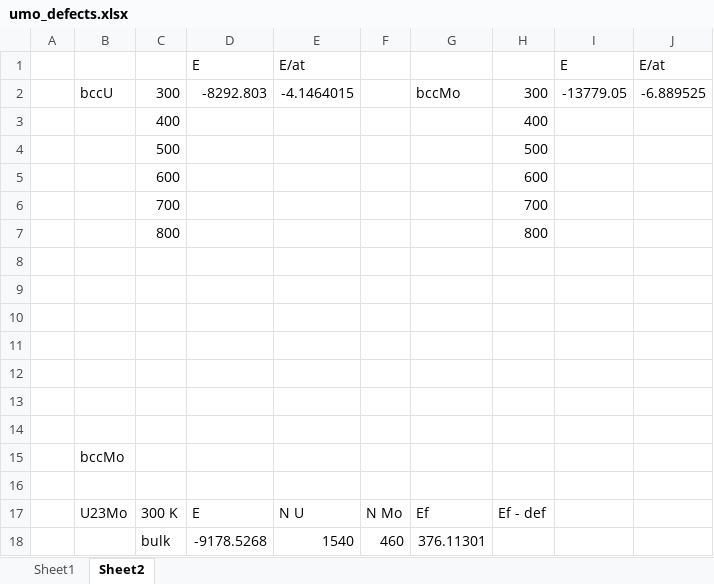
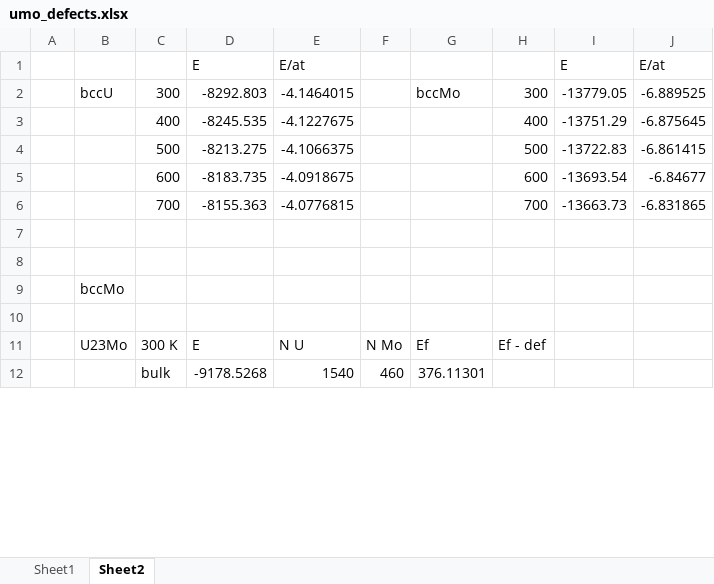
Before and after one commit to benbeeler/spreadsheets, an Excel workbook: USHPRR/umo_defects.xlsx, sheet Sheet2, drawn as a sheet; only a part is shown; values as stored, in another font and other column widths than the file's, no borders; removed rows and columns are numbered as before the commit, all else as after; the diff covers the shown part only; the diff names each change by its address in the sheet, - before the commit and + after, or states it on an @@ line.

```diff
--- a/USHPRR/umo_defects.xlsx (sheet Sheet2)
+++ b/USHPRR/umo_defects.xlsx (sheet Sheet2)
-row 3:  |  | 400 |  |  |  |  | 400
-row 4:  |  | 500 |  |  |  |  | 500
-row 5:  |  | 600 |  |  |  |  | 600
-row 6:  |  | 700 |  |  |  |  | 700
-row 7:  |  | 800 |  |  |  |  | 800
-row 3: (empty)
+row 3:  |  | 400 | -8245.535 | -4.1227675 |  |  | 400 | -13751.29 | -6.875645
-row 4: (empty)
+row 4:  |  | 500 | -8213.275 | -4.1066375 |  |  | 500 | -13722.83 | -6.861415
-row 5: (empty)
+row 5:  |  | 600 | -8183.735 | -4.0918675 |  |  | 600 | -13693.54 | -6.84677
-row 6: (empty)
+row 6:  |  | 700 | -8155.363 | -4.0776815 |  |  | 700 | -13663.73 | -6.831865
-row 12: (empty)
```
Also changed, not shown: 21 added rows, 15 removed rows and 5 edited cells elsewhere in this sheet, sheet Sheet1, formulas that keep their value, charts or pictures, 3 other files.
